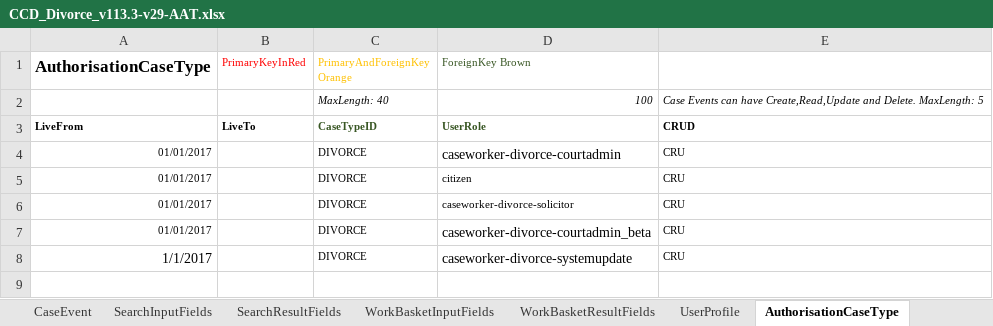
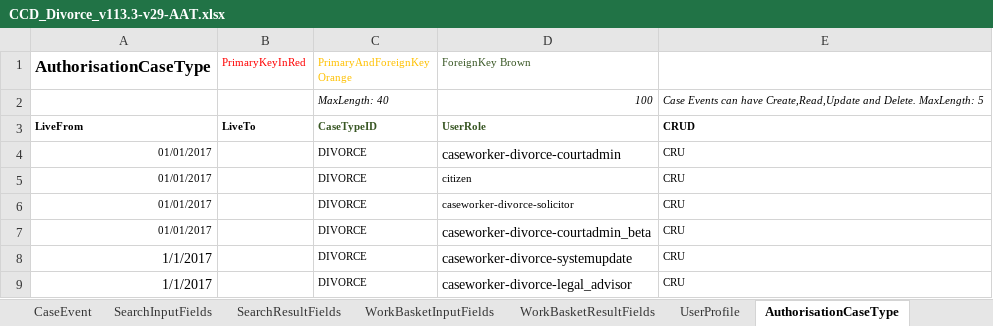
Before and after one commit to FeatureToggleStudy/div-case-orchestration-service, an Excel workbook: CCD_Divorce_v113.3-v29-AAT.xlsx, sheet AuthorisationCaseType, drawn as a sheet; values as stored, in another font and other column widths than the file's, no borders; the diff names each change by its address in the sheet, - before the commit and + after, or states it on an @@ line.

Commit message:
Even more progress, having issues with creating new legal-advisor user

```diff
--- a/CCD_Divorce_v113.3-v29-AAT.xlsx (sheet AuthorisationCaseType)
+++ b/CCD_Divorce_v113.3-v29-AAT.xlsx (sheet AuthorisationCaseType)
+row 9: 1/1/2017 |  | DIVORCE | caseworker-divorce-legal_advisor | CRU
```
Also changed, not shown: sheet AuthorisationCaseState, sheet UserProfile, sheet AuthorisationCaseField, sheet AuthorisationCaseEvent, 1 other file.
